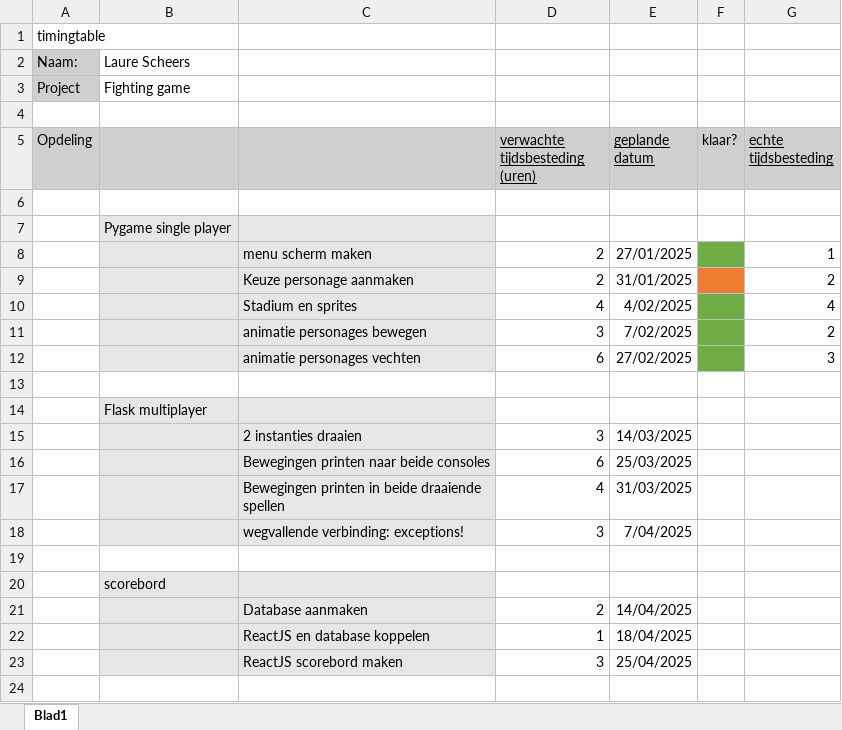
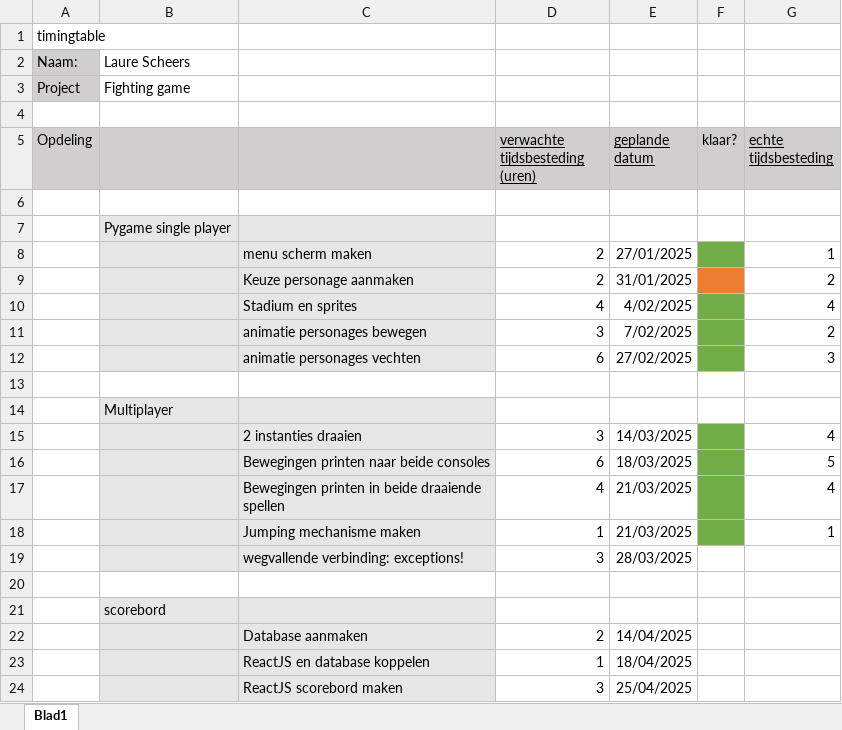
Before and after one commit to Zanetheboyflux/GIP_LS_2025, an Excel workbook: documentatie/tijdtabel.xlsx, sheet Blad1, drawn as a sheet; values as stored, in another font and other column widths than the file's, no borders; addresses are those after the commit; the diff names each change by its address in the sheet, - before the commit and + after, or states it on an @@ line.

```diff
--- a/documentatie/tijdtabel.xlsx (sheet Blad1)
+++ b/documentatie/tijdtabel.xlsx (sheet Blad1)
-B14: Flask multiplayer
+B14: Multiplayer
-F15:F17 fill: none
+F15:F17 fill: #70AD47
-G15 (echte tijdsbesteding): (empty)
+G15 (echte tijdsbesteding): 4
-E16 (geplande datum): 25/03/2025
+E16 (geplande datum): 18/03/2025
-G16 (echte tijdsbesteding): (empty)
+G16 (echte tijdsbesteding): 5
-E17 (geplande datum): 31/03/2025
+E17 (geplande datum): 21/03/2025
-G17 (echte tijdsbesteding): (empty)
+G17 (echte tijdsbesteding): 4
+row 18:  |  | Jumping mechanisme maken | 1 | 21/03/2025 |  | 1
-E19 (geplande datum): 7/04/2025
+E19 (geplande datum): 28/03/2025
```
Also changed, not shown: 1 other file.
